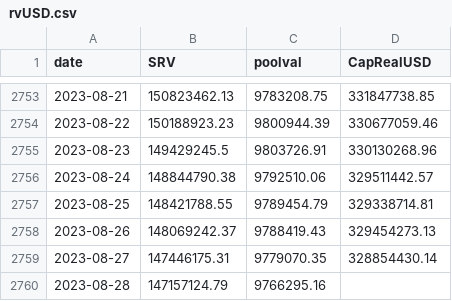
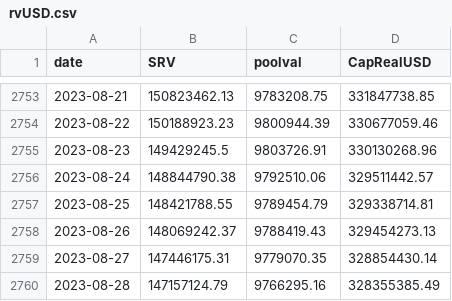
Before and after one commit to bochinchero/dcrpgdata, a CSV file: data/rvUSD.csv, drawn as a sheet; only a part is shown, gaps mark what is left out.

```diff
--- a/data/rvUSD.csv
+++ b/data/rvUSD.csv
@@ -2759,2 +2759,2 @@ date,SRV,poolval,CapRealUSD
 2023-08-27,147446175.31,9779070.35,328854430.14
-2023-08-28,147157124.79,9766295.16,
+2023-08-28,147157124.79,9766295.16,328355385.49
```
Also changed, not shown: data/blockVersions.csv, data/voteVersions.csv.
